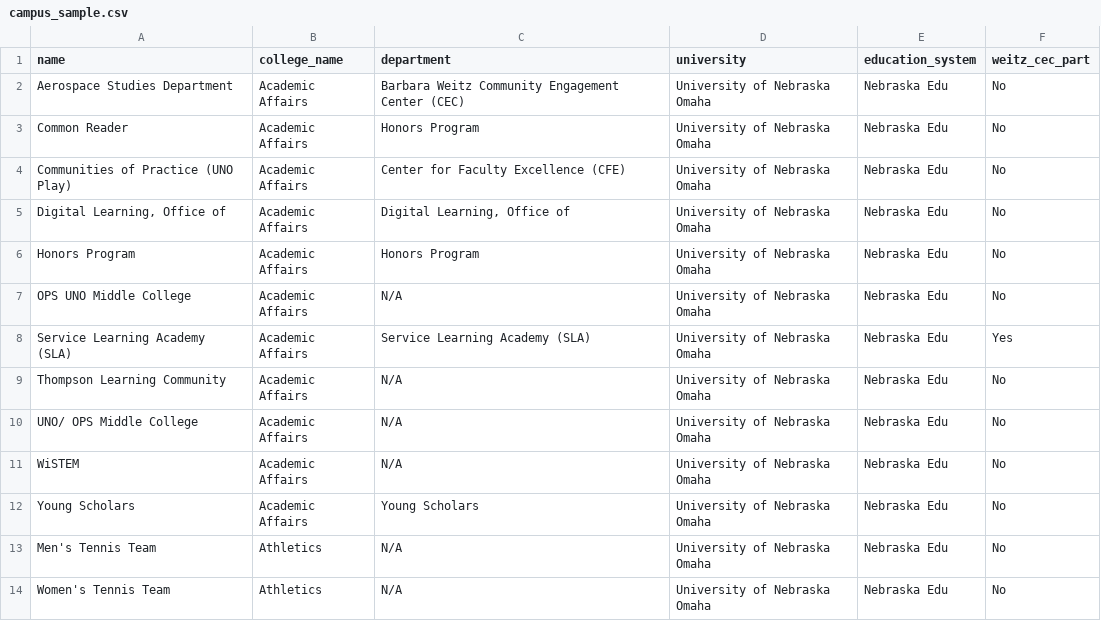
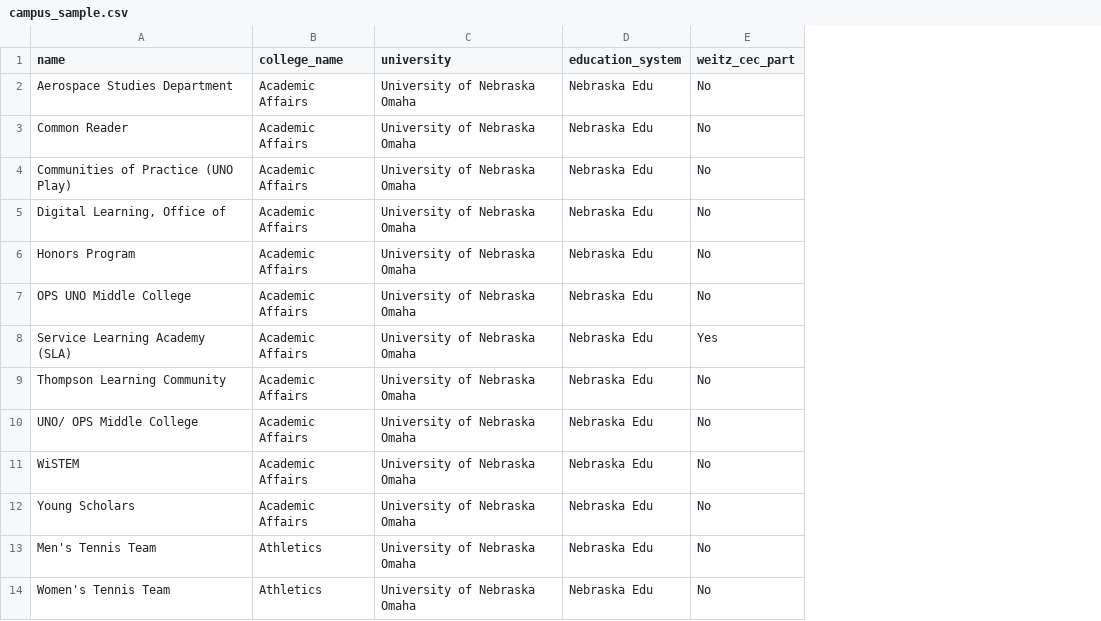
Before and after one commit to uno-isqa-8950/uno-cpi, a CSV file: media/campus_sample.csv, drawn as a sheet; only a part is shown; the diff names each change by its address in the sheet, - before the commit and + after, or states it on an @@ line.

```diff
--- a/media/campus_sample.csv
+++ b/media/campus_sample.csv
-column C (department), rows 2-14: Barbara Weitz Community Engagement Center (CEC) | Honors Program | Center for Faculty Excellence (CFE) | Digital Learning, Office of | Honors Program | N/A | Service Learning Academy (SLA) | N/A | N/A | N/A | Young Scholars | N/A | N/A
```
Also changed, not shown: media/projects_sample.csv, 3 other files.
